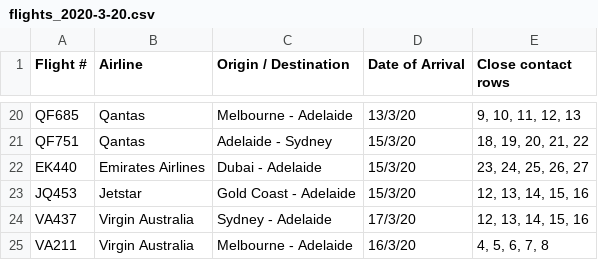
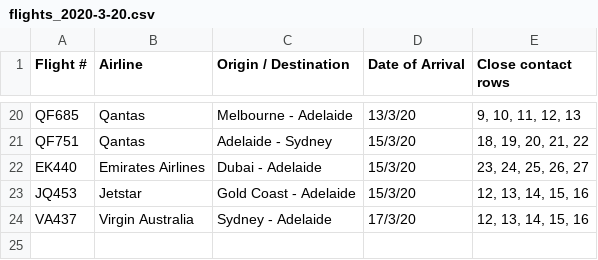
Before and after one commit to bazickoff/covid19-aus-flights-scraper, a CSV file: flight_data/sa/flights_2020-3-20.csv, drawn as a sheet; only a part is shown, gaps mark what is left out.

```diff
--- a/flight_data/sa/flights_2020-3-20.csv
+++ b/flight_data/sa/flights_2020-3-20.csv
@@ -24,2 +24 @@ JQ453,Jetstar,Gold Coast - Adelaide,15/3/20,"12, 13, 14, 15, 16"
 VA437,Virgin Australia,Sydney - Adelaide,17/3/20,"12, 13, 14, 15, 16"
-VA211,Virgin Australia,Melbourne - Adelaide,16/3/20,"4, 5, 6, 7, 8"
```
Also changed, not shown: flight_data/all/flights_2020-3-20.csv, flight_data/all/latest.csv, 1 other file.
